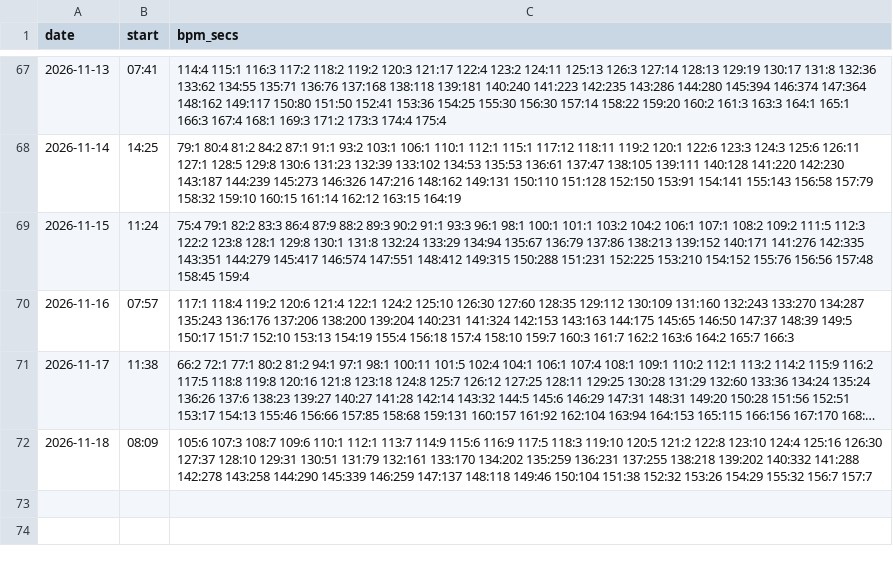
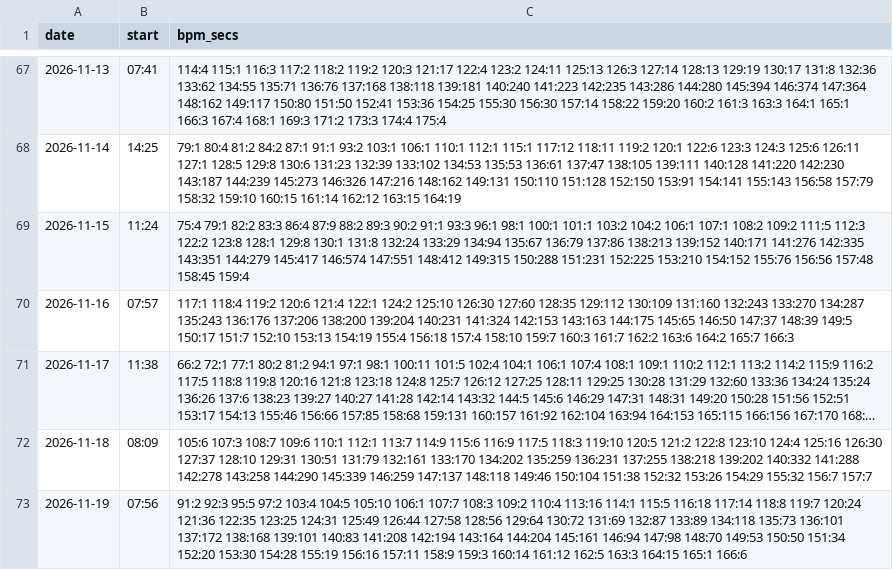
Before and after one commit to DaveEdge1/RunningCoach, a CSV file: data/hr_hist.csv, drawn as a sheet; only a part is shown, gaps mark what is left out; long unchanged cells end in …; the diff names each change by its address in the sheet, - before the commit and + after, or states it on an @@ line.

```diff
--- a/data/hr_hist.csv
+++ b/data/hr_hist.csv
+row 73: 2026-11-19 | 07:56 | 91:2 92:3 95:5 97:2 103:4 104:5 105:10 106:1 107:7 108:3 109:2 110:4 113:16 114:1 115:5 116:18 117:14 118:8 119:7 120:24 121:36 122:35 123:25 124:31 125:49 126:44 127:58 128:56 129:64 130:72 131:69 132:87 133:89 134:118 135:73 136:101 137:172 138:168 139:101 140:83 141:208 142:194 143:164 144:204 145:161 146:94 147:98 148:70 149:53 150:50 151:34 152:20 153:30 154:28 155:19 156:16 157:11 158:9 159:3 160:14 161:12 162:5 163:3 164:15 165:1 166:6
```
Also changed, not shown: data/efforts.csv, data/laps.csv, 9 other files.
